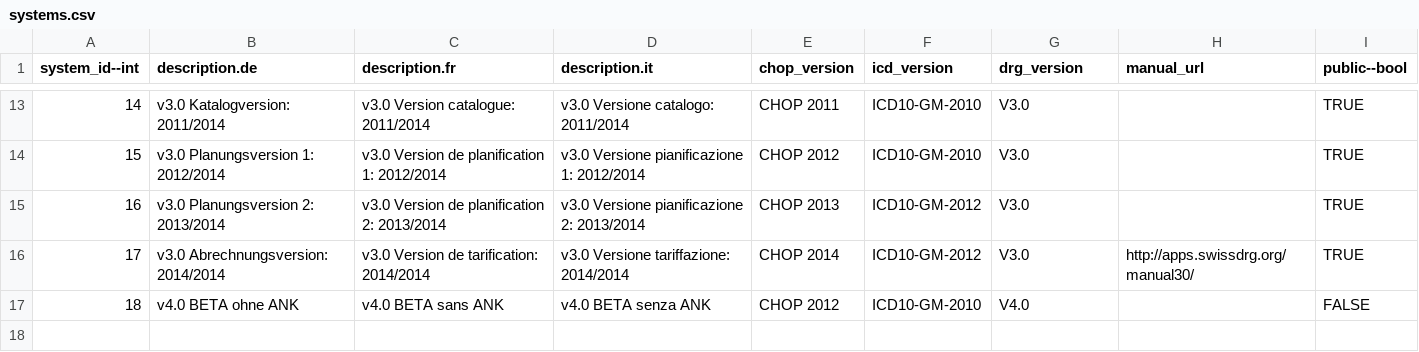
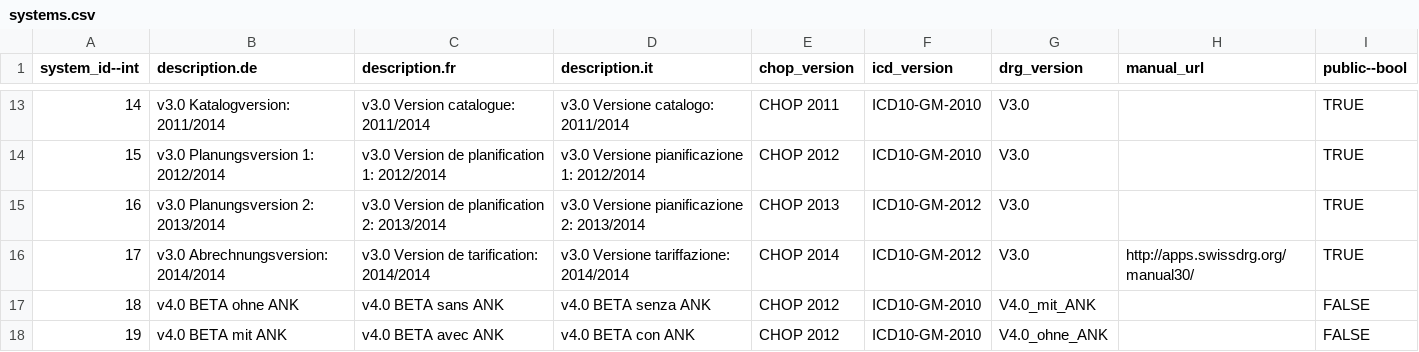
Before and after one commit to swissdrg/webgrouper, a CSV file: db/systems.csv, drawn as a sheet; only a part is shown, gaps mark what is left out.

Commit message:
added two new systems

```diff
--- a/db/systems.csv
+++ b/db/systems.csv
@@ -16,2 +16,3 @@ system_id--int;description.de;description.fr;description.it;chop_version;icd_ver
 17;v3.0 Abrechnungsversion: 2014/2014;v3.0 Version de tarification: 2014/2014;v3.0 Versione tariffazione: 2014/2014;CHOP 2014;ICD10-GM-2012;V3.0;http://apps.swissdrg.org/manual30/;TRUE
-18;v4.0 BETA ohne ANK;v4.0 BETA sans ANK;v4.0 BETA senza ANK;CHOP 2012;ICD10-GM-2010;V4.0;;FALSE
+18;v4.0 BETA ohne ANK;v4.0 BETA sans ANK;v4.0 BETA senza ANK;CHOP 2012;ICD10-GM-2010;V4.0_mit_ANK;;FALSE
+19;v4.0 BETA mit ANK;v4.0 BETA avec ANK;v4.0 BETA con ANK;CHOP 2012;ICD10-GM-2010;V4.0_ohne_ANK;;FALSE
```
